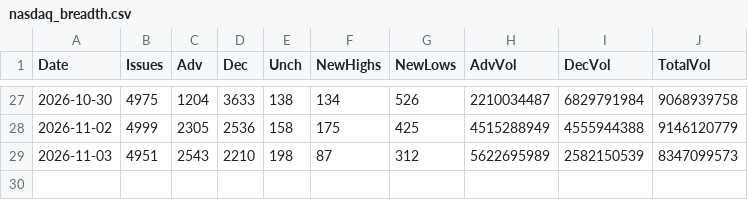
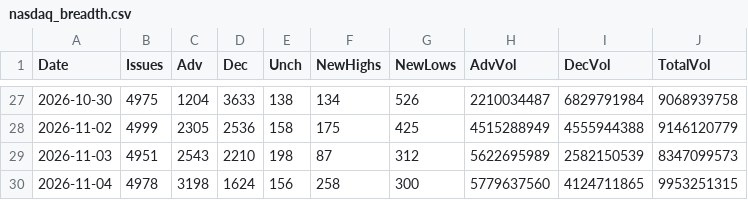
Before and after one commit to Deluxejob/BATS-CO, a CSV file: data/nasdaq_breadth.csv, drawn as a sheet; only a part is shown, gaps mark what is left out; the diff names each change by its address in the sheet, - before the commit and + after, or states it on an @@ line.

Commit message:
chore: save NYSE breadth counts 2026-11-05

```diff
--- a/data/nasdaq_breadth.csv
+++ b/data/nasdaq_breadth.csv
+row 30: 2026-11-04 | 4978 | 3198 | 1624 | 156 | 258 | 300 | 5779637560 | 4124711865 | 9953251315
```
Also changed, not shown: data/nyse_breadth.csv.
